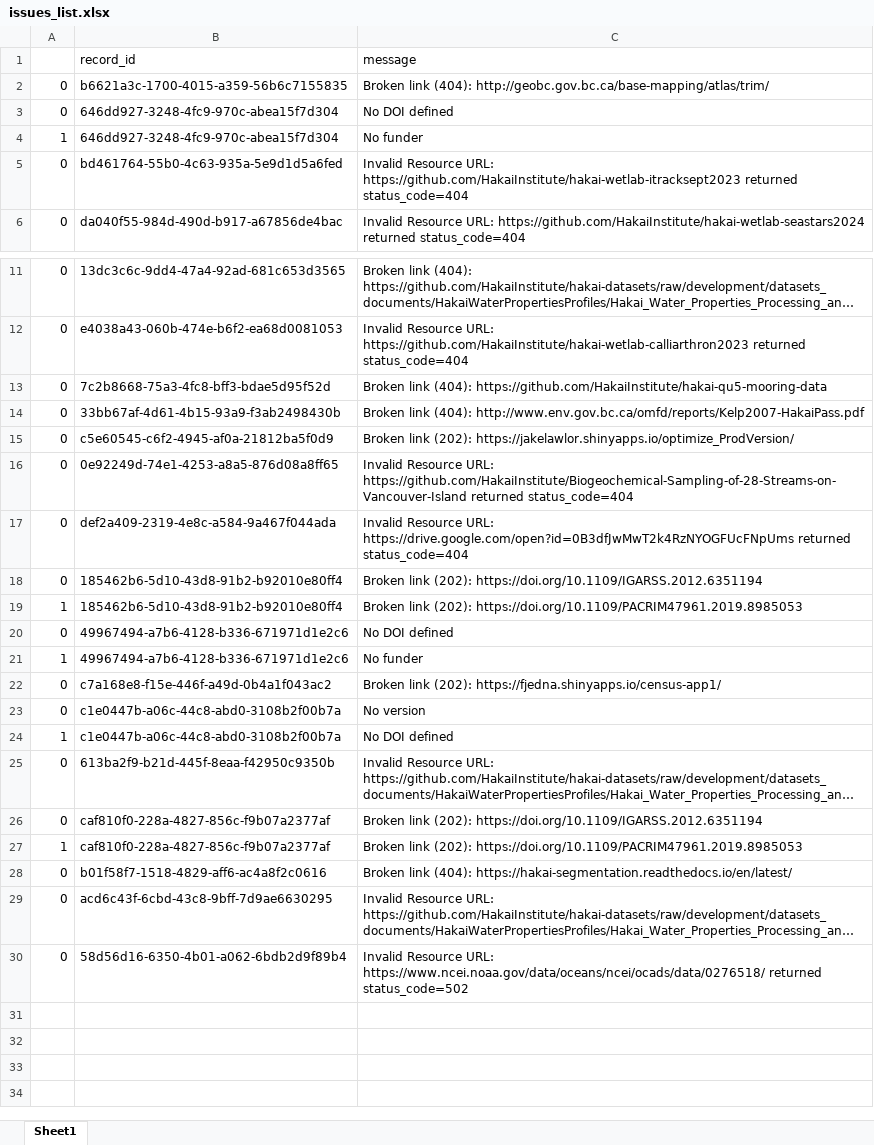
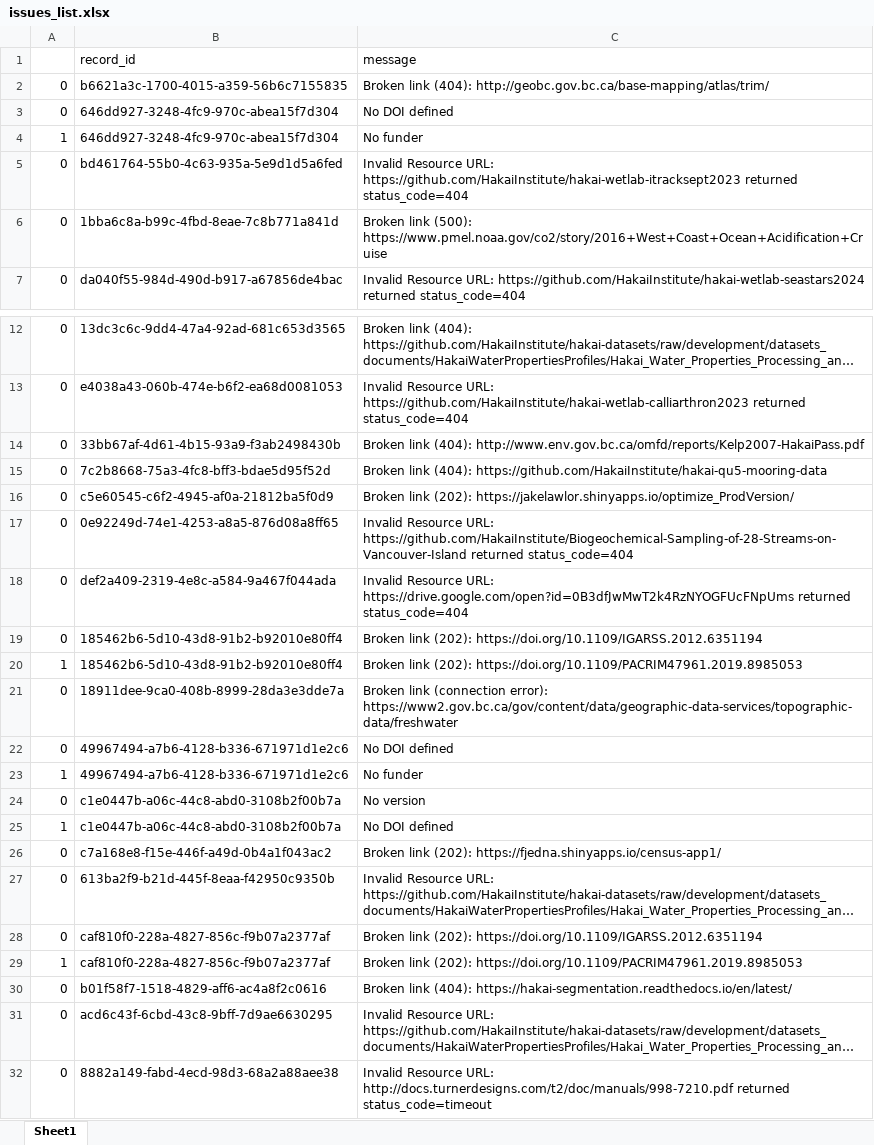
Before and after one commit to HakaiInstitute/hakai-ckan-records-checks, an Excel workbook: docs/issues_list.xlsx, sheet Sheet1, drawn as a sheet; only a part is shown, gaps mark what is left out; long unchanged cells end in …; values as stored, in another font and other column widths than the file's, no borders; addresses are those after the commit; the diff names each change by its address in the sheet, - before the commit and + after, or states it on an @@ line.

```diff
--- a/docs/issues_list.xlsx (sheet Sheet1)
+++ b/docs/issues_list.xlsx (sheet Sheet1)
+row 6: 0 | 1bba6c8a-b99c-4fbd-8eae-7c8b771a841d | Broken link (500): https://www.pmel.noaa.gov/co2/story/2016+West+Coast+Ocean+Acidification+Cruise
+row 21: 0 | 18911dee-9ca0-408b-8999-28da3e3dde7a | Broken link (connection error): https://www2.gov.bc.ca/gov/content/data/geographic-data-services/topographic-data/freshwater
@@ row 22 moved to row 26: 0 @@
-B32 (record_id): 58d56d16-6350-4b01-a062-6bdb2d9f89b4
+B32 (record_id): 8882a149-fabd-4ecd-98d3-68a2a88aee38
-C32 (message): …Resource URL: https://www.ncei.noaa.gov/data/oceans/ncei/ocads/data/0276518/ returned status_code=502
+C32 (message): …Resource URL: http://docs.turnerdesigns.com/t2/doc/manuals/998-7210.pdf returned status_code=timeout
```
Also changed, not shown: docs/catalog_summary.xlsx, 7 other files.
